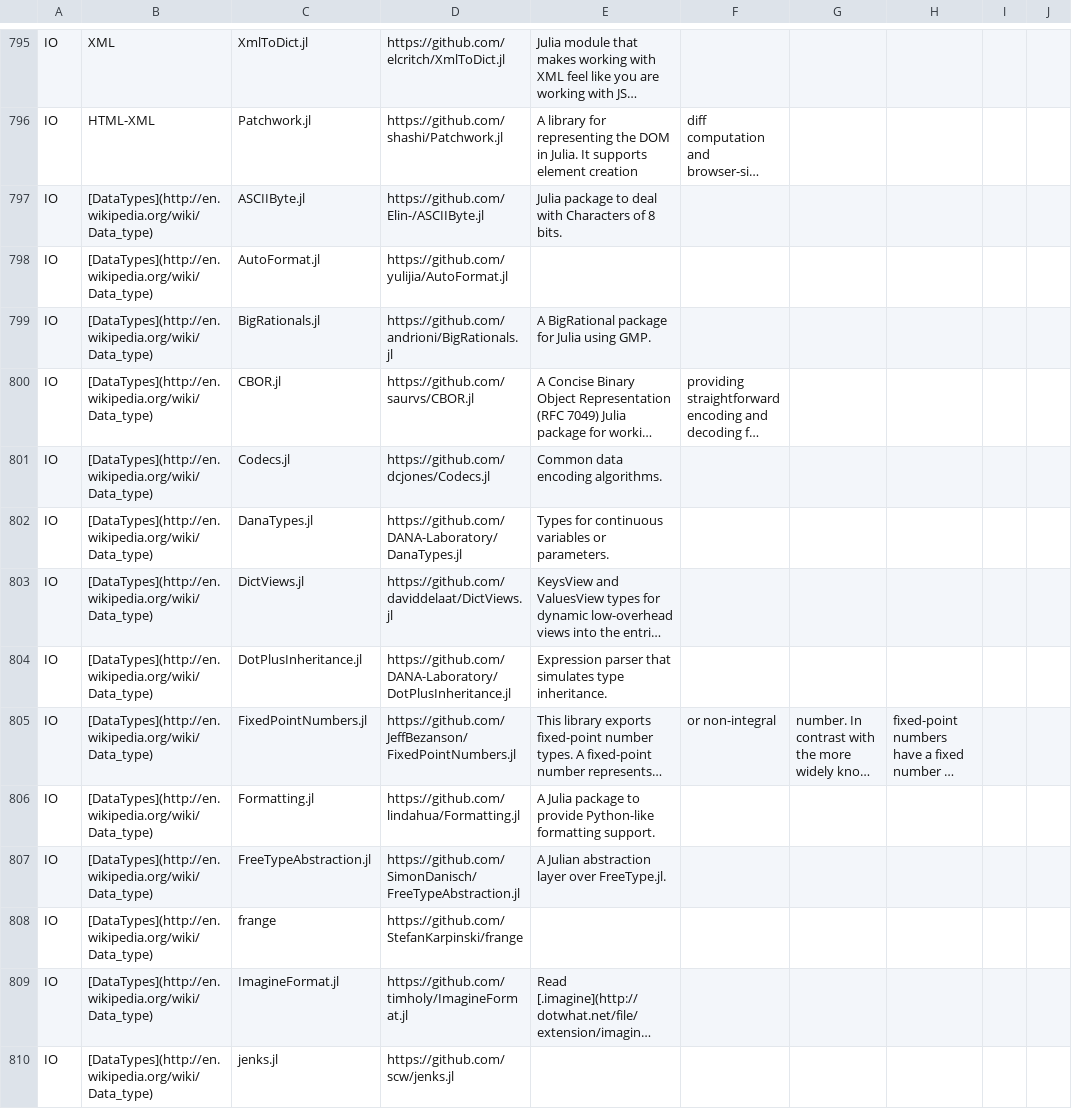
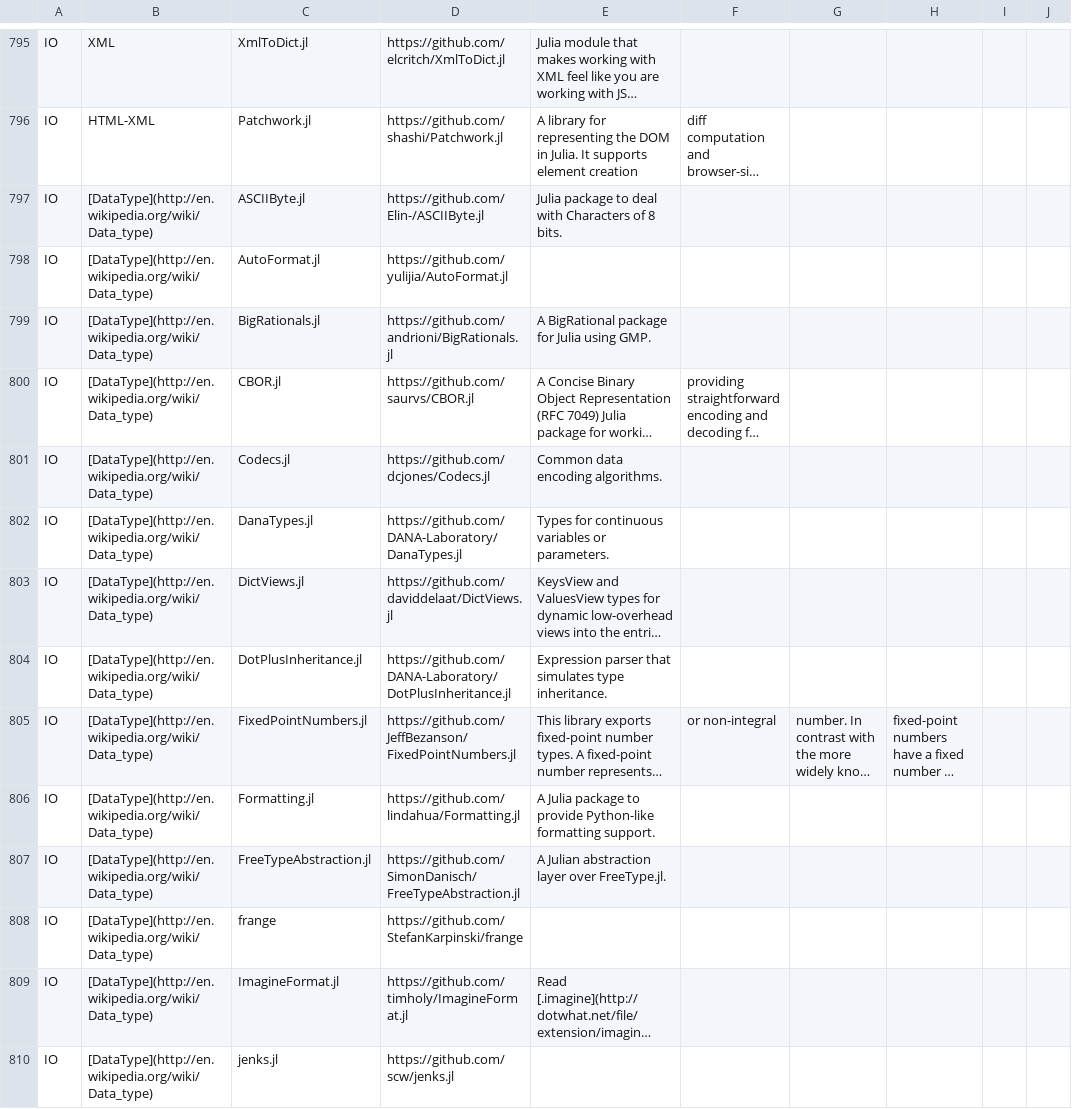
Before and after one commit to svaksha/Julia.jl, a CSV file: db.csv, drawn as a sheet; only a part is shown, gaps mark what is left out; long unchanged cells end in …; the diff covers the shown part only; the diff names each change by its address in the sheet, - before the commit and + after, or states it on an @@ line.

```diff
--- a/db.csv
+++ b/db.csv
-B797:B810: [DataTypes](http://en.wikipedia.org/wiki/Data_type)
+B797:B810: [DataType](http://en.wikipedia.org/wiki/Data_type)
```
Also changed, not shown: 1 added row and 21 edited cells elsewhere in this file, 2 other files.
